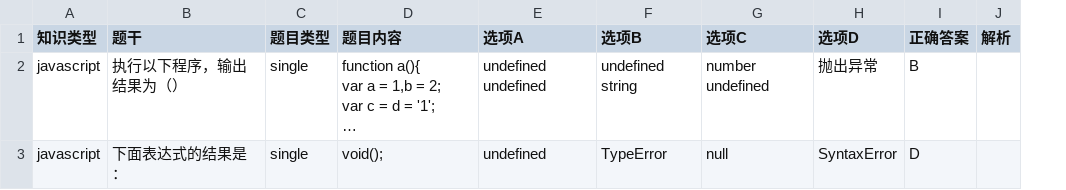
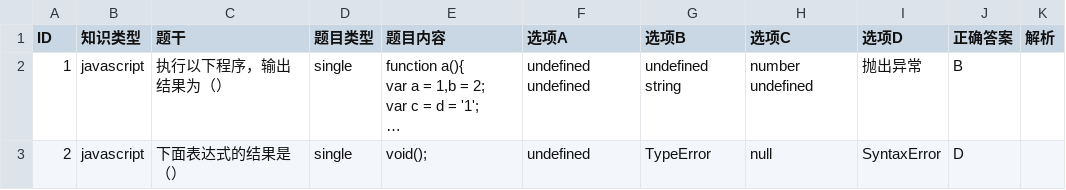
Before and after one commit to CSC22051033/error-notebook, a CSV file: error-notebook/backend/questions.csv, drawn as a sheet; long unchanged cells end in …; addresses are those after the commit; the diff names each change by its address in the sheet, - before the commit and + after, or states it on an @@ line.

```diff
--- a/error-notebook/backend/questions.csv
+++ b/error-notebook/backend/questions.csv
+column A (ID), rows 2-3: 1 | 2
-C3 (题干): 下面表达式的结果是：
+C3 (题干): 下面表达式的结果是（）
```
Also changed, not shown: 7 other files.
